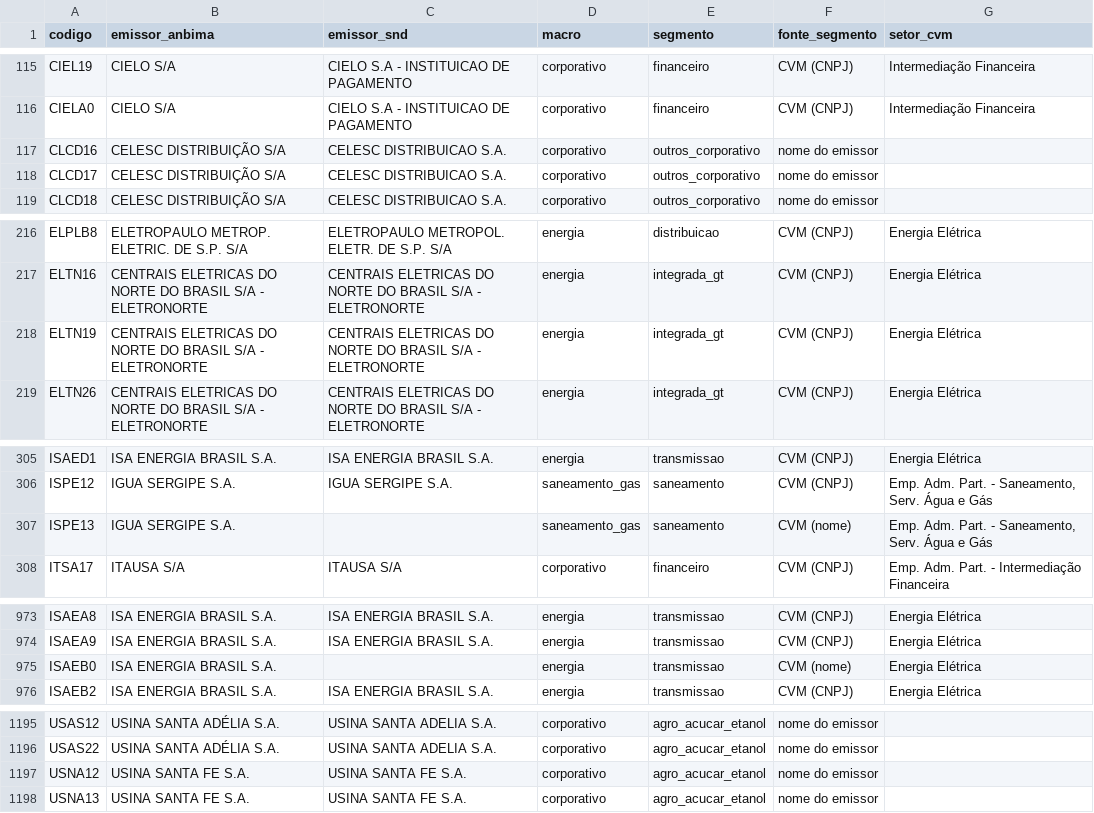
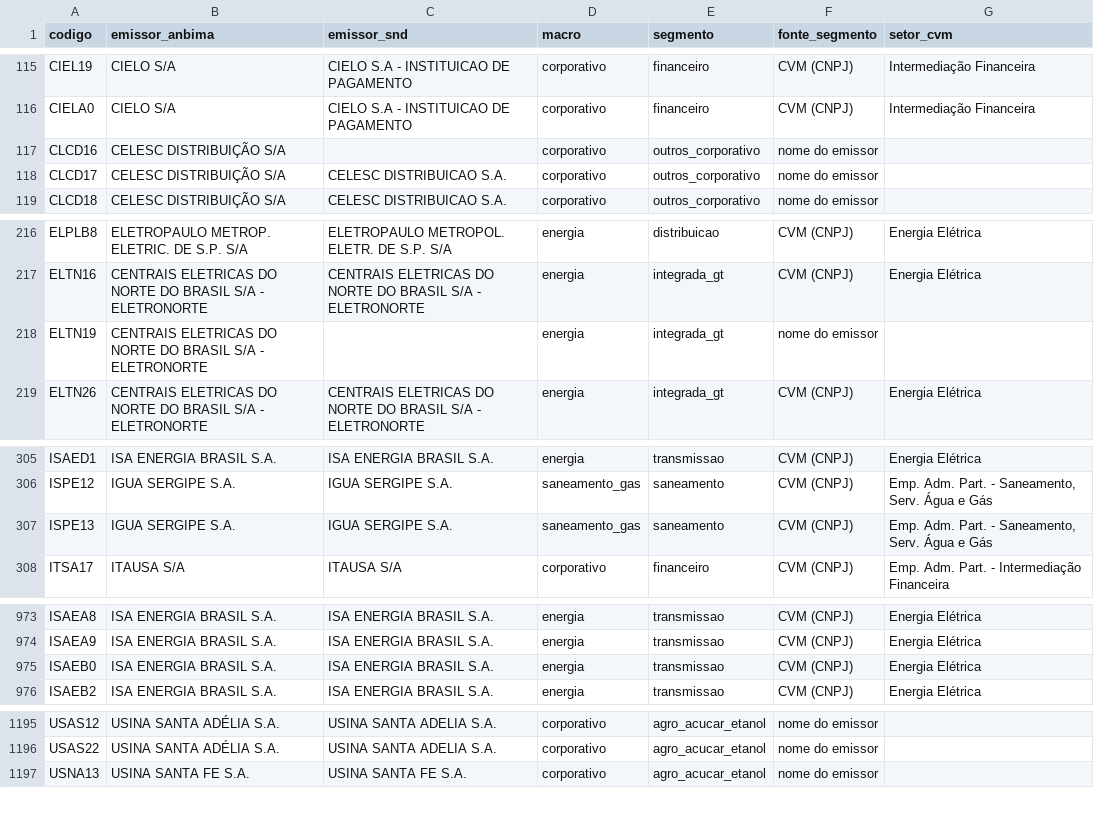
Before and after one commit to alissondpoliveira/grafo-credito, a CSV file: dados/referencia/universo_candidatos.csv, drawn as a sheet; only a part is shown, gaps mark what is left out.

```diff
--- a/dados/referencia/universo_candidatos.csv
+++ b/dados/referencia/universo_candidatos.csv
@@ -116,3 +116,3 @@ CIEL19,CIELO S/A,CIELO S.A - INSTITUICAO DE PAGAMENTO,corporativo,financeiro,CVM
 CIELA0,CIELO S/A,CIELO S.A - INSTITUICAO DE PAGAMENTO,corporativo,financeiro,CVM (CNPJ),Intermediação Financeira
-CLCD16,CELESC DISTRIBUIÇÃO S/A,CELESC DISTRIBUICAO S.A.,corporativo,outros_corporativo,nome do emissor,
+CLCD16,CELESC DISTRIBUIÇÃO S/A,,corporativo,outros_corporativo,nome do emissor,
 CLCD17,CELESC DISTRIBUIÇÃO S/A,CELESC DISTRIBUICAO S.A.,corporativo,outros_corporativo,nome do emissor,
@@ -217,3 +217,3 @@ ELPLB8,ELETROPAULO METROP. ELETRIC. DE S.P. S/A,ELETROPAULO METROPOL. ELETR. DE
 ELTN16,CENTRAIS ELETRICAS DO NORTE DO BRASIL S/A - ELETRONORTE,CENTRAIS ELETRICAS DO NORTE DO BRASIL S/A - ELETRONORTE,energia,integrada_gt,CVM (CNPJ),Energia Elétrica
-ELTN19,CENTRAIS ELETRICAS DO NORTE DO BRASIL S/A - ELETRONORTE,CENTRAIS ELETRICAS DO NORTE DO BRASIL S/A - ELETRONORTE,energia,integrada_gt,CVM (CNPJ),Energia Elétrica
+ELTN19,CENTRAIS ELETRICAS DO NORTE DO BRASIL S/A - ELETRONORTE,,energia,integrada_gt,nome do emissor,
 ELTN26,CENTRAIS ELETRICAS DO NORTE DO BRASIL S/A - ELETRONORTE,CENTRAIS ELETRICAS DO NORTE DO BRASIL S/A - ELETRONORTE,energia,integrada_gt,CVM (CNPJ),Energia Elétrica
@@ -306,3 +306,3 @@ ISAED1,ISA ENERGIA BRASIL S.A.,ISA ENERGIA BRASIL S.A.,energia,transmissao,CVM (
 ISPE12,IGUA SERGIPE S.A.,IGUA SERGIPE S.A.,saneamento_gas,saneamento,CVM (CNPJ),"Emp. Adm. Part. - Saneamento, Serv. Água e Gás"
-ISPE13,IGUA SERGIPE S.A.,,saneamento_gas,saneamento,CVM (nome),"Emp. Adm. Part. - Saneamento, Serv. Água e Gás"
+ISPE13,IGUA SERGIPE S.A.,IGUA SERGIPE S.A.,saneamento_gas,saneamento,CVM (CNPJ),"Emp. Adm. Part. - Saneamento, Serv. Água e Gás"
 ITSA17,ITAUSA S/A,ITAUSA S/A,corporativo,financeiro,CVM (CNPJ),Emp. Adm. Part. - Intermediação Financeira
@@ -974,3 +974,3 @@ ISAEA8,ISA ENERGIA BRASIL S.A.,ISA ENERGIA BRASIL S.A.,energia,transmissao,CVM (
 ISAEA9,ISA ENERGIA BRASIL S.A.,ISA ENERGIA BRASIL S.A.,energia,transmissao,CVM (CNPJ),Energia Elétrica
-ISAEB0,ISA ENERGIA BRASIL S.A.,,energia,transmissao,CVM (nome),Energia Elétrica
+ISAEB0,ISA ENERGIA BRASIL S.A.,ISA ENERGIA BRASIL S.A.,energia,transmissao,CVM (CNPJ),Energia Elétrica
 ISAEB2,ISA ENERGIA BRASIL S.A.,ISA ENERGIA BRASIL S.A.,energia,transmissao,CVM (CNPJ),Energia Elétrica
@@ -1196,3 +1196,2 @@ USAS12,USINA SANTA ADÉLIA S.A.,USINA SANTA ADELIA S.A.,corporativo,agro_acucar_
 USAS22,USINA SANTA ADÉLIA S.A.,USINA SANTA ADELIA S.A.,corporativo,agro_acucar_etanol,nome do emissor,
-USNA12,USINA SANTA FE S.A.,USINA SANTA FE S.A.,corporativo,agro_acucar_etanol,nome do emissor,
 USNA13,USINA SANTA FE S.A.,USINA SANTA FE S.A.,corporativo,agro_acucar_etanol,nome do emissor,
```
Also changed, not shown: dados/derivados/atributos_emissor.csv, dados/derivados/jev/fila_revisao.csv, 26 other files.
